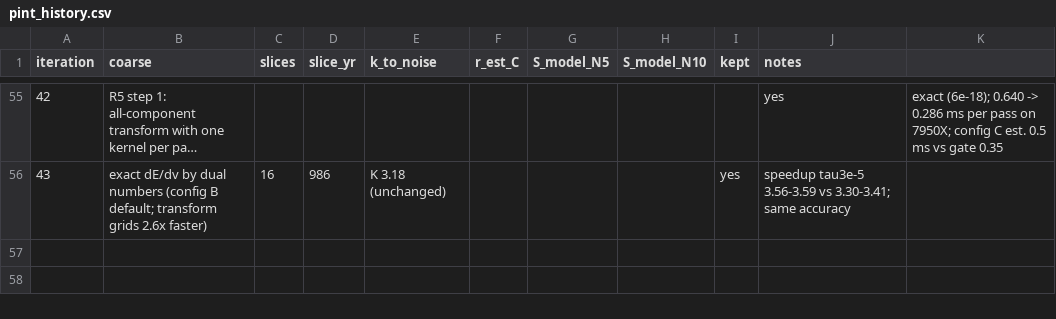
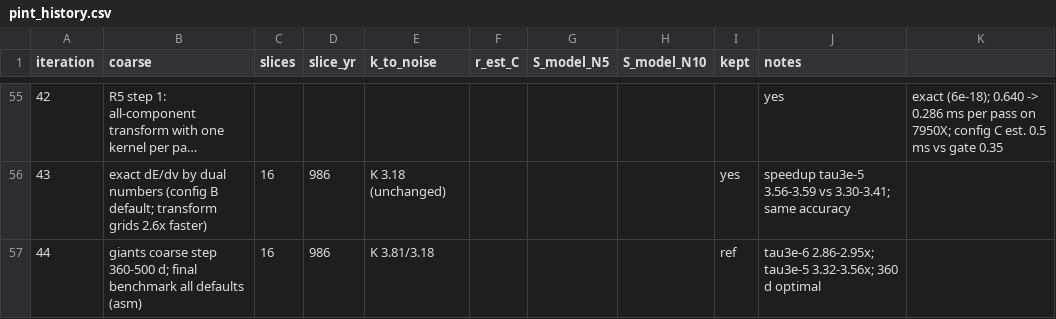
Before and after one commit to hippke/parachron, a CSV file: whfaster/pint_history.csv, drawn as a sheet; only a part is shown, gaps mark what is left out; long unchanged cells end in …; the diff names each change by its address in the sheet, - before the commit and + after, or states it on an @@ line.

```diff
--- a/whfaster/pint_history.csv
+++ b/whfaster/pint_history.csv
+row 57: 44 | giants coarse step 360-500 d; final benchmark all defaults (asm) | 16 | 986 | K 3.81/3.18 |  |  |  | ref | tau3e-6 2.86-2.95x; tau3e-5 3.32-3.56x; 360 d optimal
```
Also changed, not shown: 2 other files.
